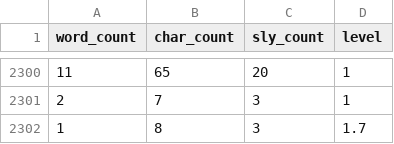
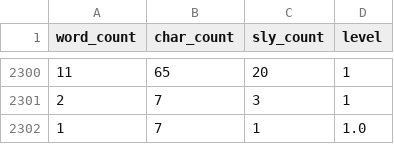
Before and after one commit to The-Inscrutable-X/East-AI-Unihacks-Team-2, a CSV file: data_to_train.csv, drawn as a sheet; only a part is shown, gaps mark what is left out; removed rows and columns are numbered as before the commit, all else as after; the diff names each change by its address in the sheet, - before the commit and + after, or states it on an @@ line.

```diff
--- a/data_to_train.csv
+++ b/data_to_train.csv
-row 2302: 1 | 8 | 3 | 1.7
+row 2302: 1 | 7 | 1 | 1.0
```
Also changed, not shown: 5 other files.
